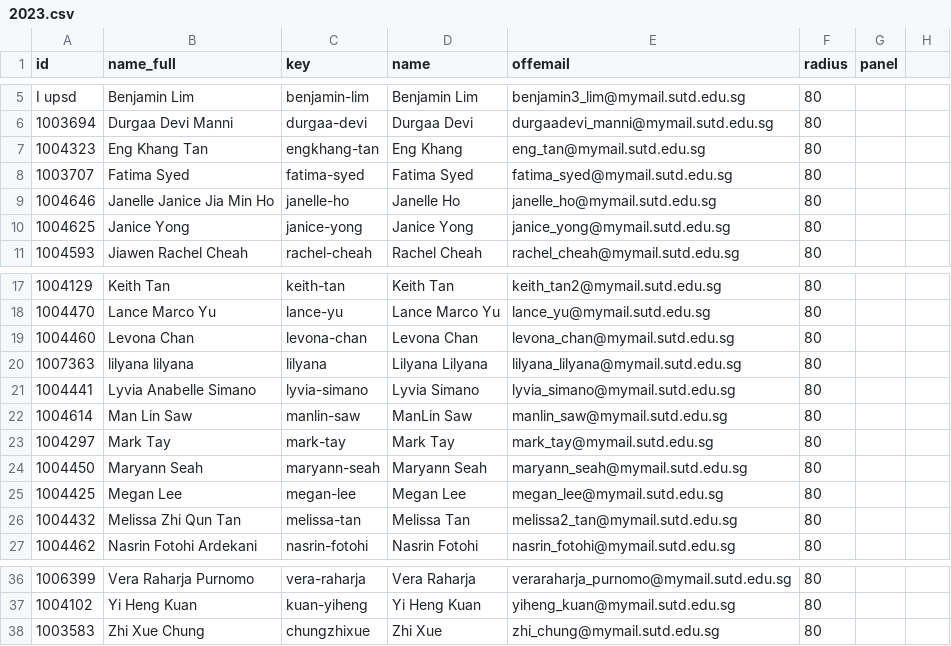
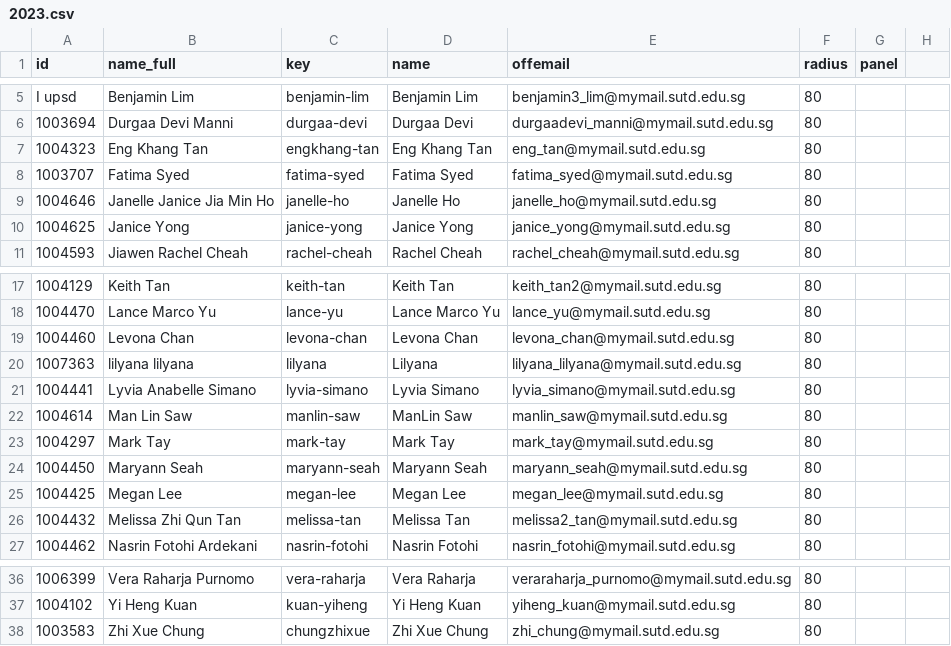
Before and after one commit to demiahmed/gradshow, a CSV file: assets/drivers/2023.csv, drawn as a sheet; only a part is shown, gaps mark what is left out; the diff names each change by its address in the sheet, - before the commit and + after, or states it on an @@ line.

Commit message:
name edits

```diff
--- a/assets/drivers/2023.csv
+++ b/assets/drivers/2023.csv
-D7 (name): Eng Khang
+D7 (name): Eng Khang Tan
-D20 (name): Lilyana Lilyana
+D20 (name): Lilyana
-D38 (name): Zhi Xue
+D38 (name): Zhi Xue Chung
```
